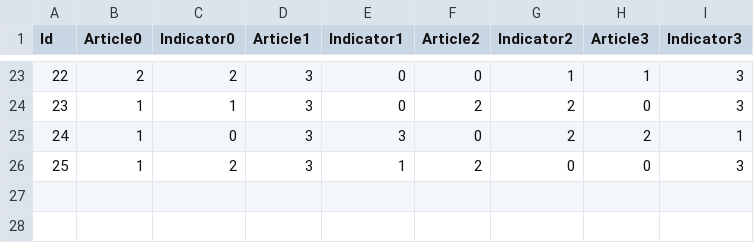
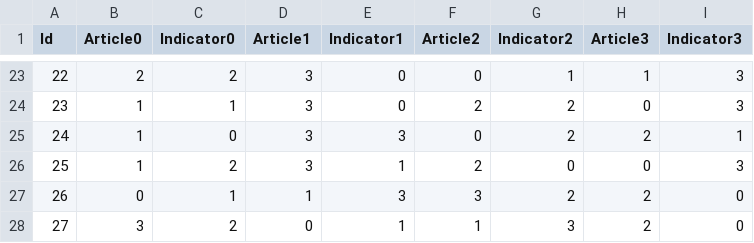
Before and after one commit to Schnitzelmixer/bachelor_thesis_study, a CSV file: Assets/Csvs/results.csv, drawn as a sheet; only a part is shown, gaps mark what is left out; the diff names each change by its address in the sheet, - before the commit and + after, or states it on an @@ line.

Commit message:
results day 11

```diff
--- a/Assets/Csvs/results.csv
+++ b/Assets/Csvs/results.csv
+row 27: 26 | 0 | 1 | 1 | 3 | 3 | 2 | 2 | 0
+row 28: 27 | 3 | 2 | 0 | 1 | 1 | 3 | 2 | 0
```
